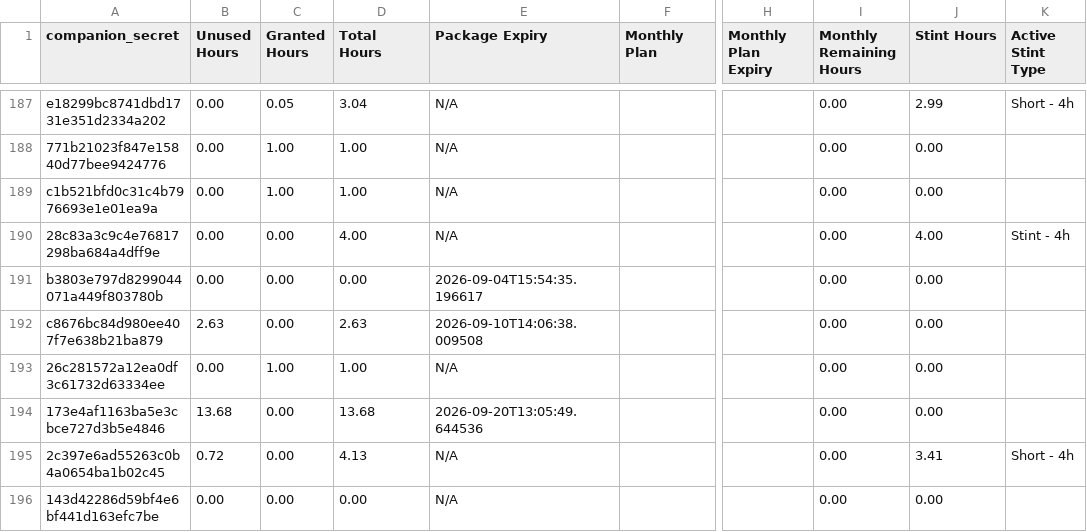
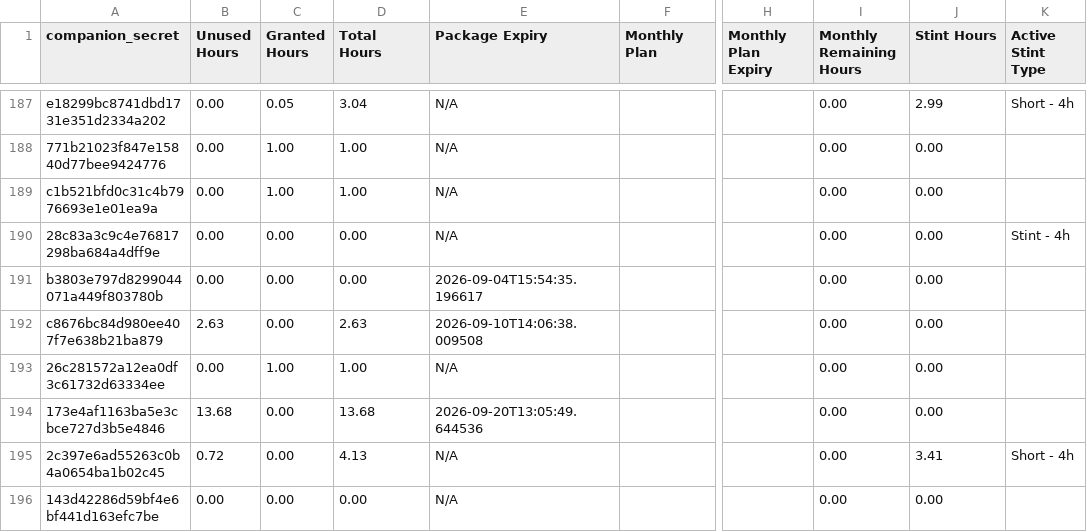
Before and after one commit to Stealan1/Skates, a CSV file: clients.csv, drawn as a sheet; only a part is shown, gaps mark what is left out; the diff names each change by its address in the sheet, - before the commit and + after, or states it on an @@ line.

Commit message:
Booker: sync clients row 449356069291163668

```diff
--- a/clients.csv
+++ b/clients.csv
-D190 (Total Hours): 4.00
+D190 (Total Hours): 0.00
-J190 (Stint Hours): 4.00
+J190 (Stint Hours): 0.00
```
